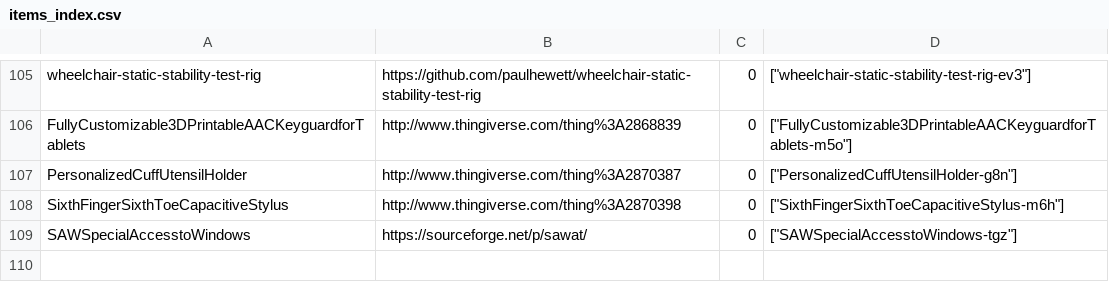
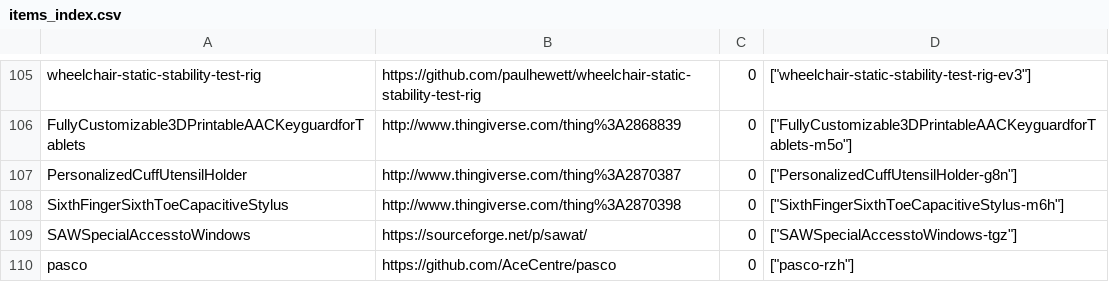
Before and after one commit to openassistive/OpenATFrontEnd, a CSV file: items_index.csv, drawn as a sheet; only a part is shown, gaps mark what is left out; the diff names each change by its address in the sheet, - before the commit and + after, or states it on an @@ line.

Commit message:
Add un-moderated item pasco-rzh

```diff
--- a/items_index.csv
+++ b/items_index.csv
+row 110: pasco | https://github.com/AceCentre/pasco | 0 | ["pasco-rzh"]
```
Also changed, not shown: 3 other files.
